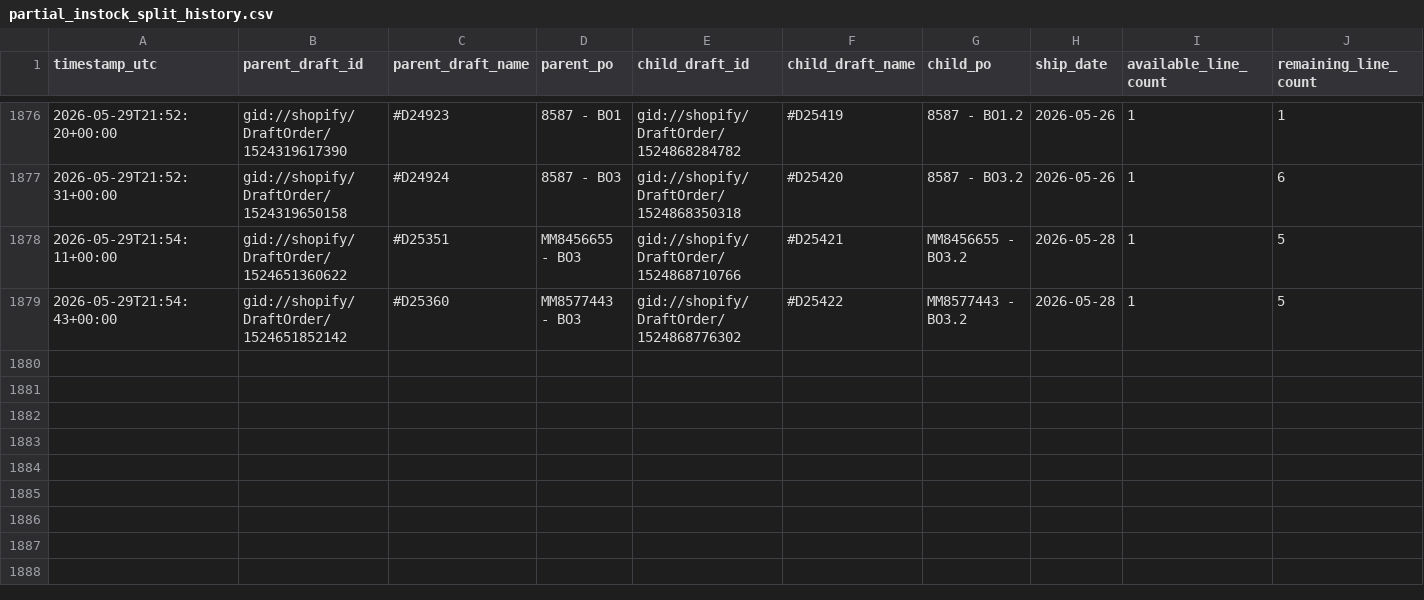
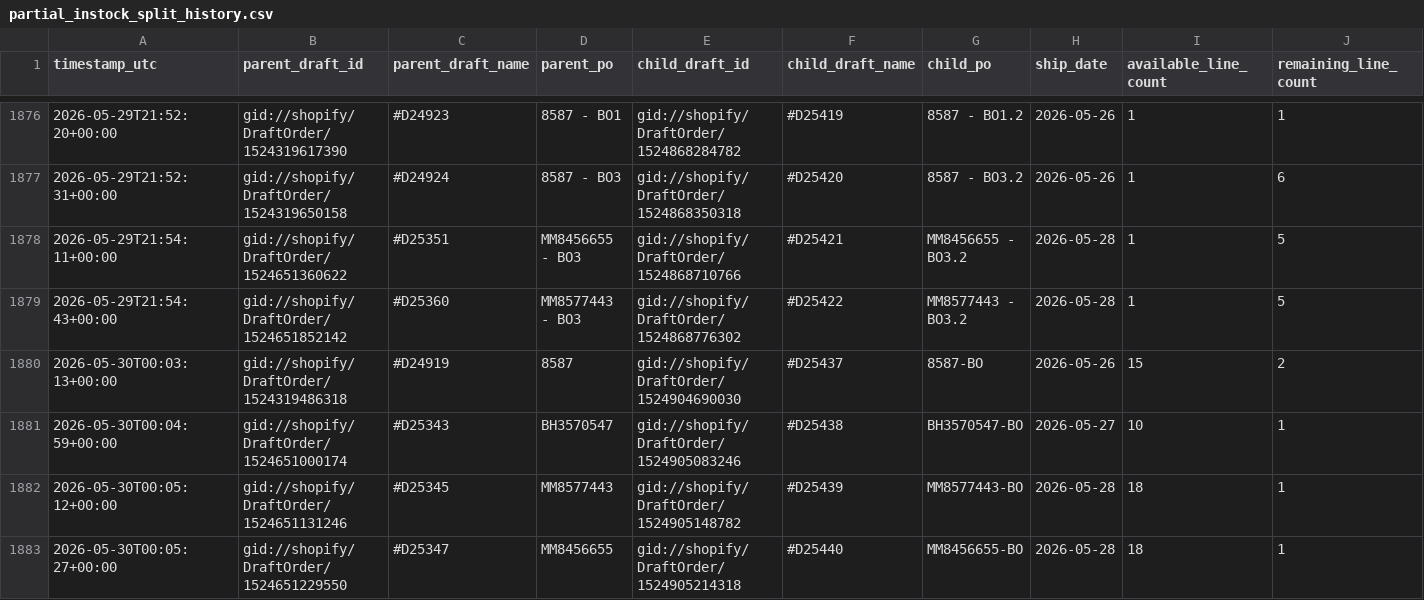
Before and after one commit to Pkirch1211/shopify-partial-instock-split, a CSV file: logs/partial_instock_split_history.csv, drawn as a sheet; only a part is shown, gaps mark what is left out; rows hold the shown columns only; the diff names each change by its address in the sheet, - before the commit and + after, or states it on an @@ line.

```diff
--- a/logs/partial_instock_split_history.csv
+++ b/logs/partial_instock_split_history.csv
+row 1880: 2026-05-30T00:03:13+00:00 | gid://shopify/DraftOrder/1524319486318 | #D24919 | 8587 | gid://shopify/DraftOrder/1524904690030 | #D25437 | 8587-BO | 2026-05-26 | 15 | 2
+row 1881: 2026-05-30T00:04:59+00:00 | gid://shopify/DraftOrder/1524651000174 | #D25343 | BH3570547 | gid://shopify/DraftOrder/1524905083246 | #D25438 | BH3570547-BO | 2026-05-27 | 10 | 1
+row 1882: 2026-05-30T00:05:12+00:00 | gid://shopify/DraftOrder/1524651131246 | #D25345 | MM8577443 | gid://shopify/DraftOrder/1524905148782 | #D25439 | MM8577443-BO | 2026-05-28 | 18 | 1
+row 1883: 2026-05-30T00:05:27+00:00 | gid://shopify/DraftOrder/1524651229550 | #D25347 | MM8456655 | gid://shopify/DraftOrder/1524905214318 | #D25440 | MM8456655-BO | 2026-05-28 | 18 | 1
```
